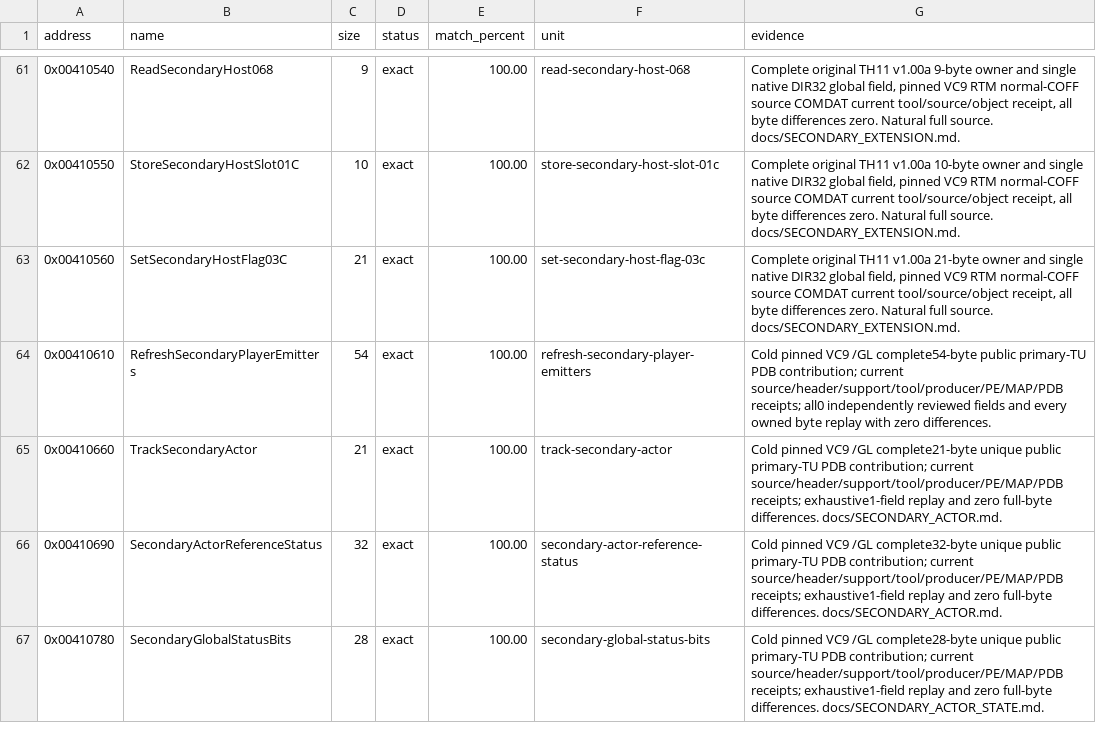
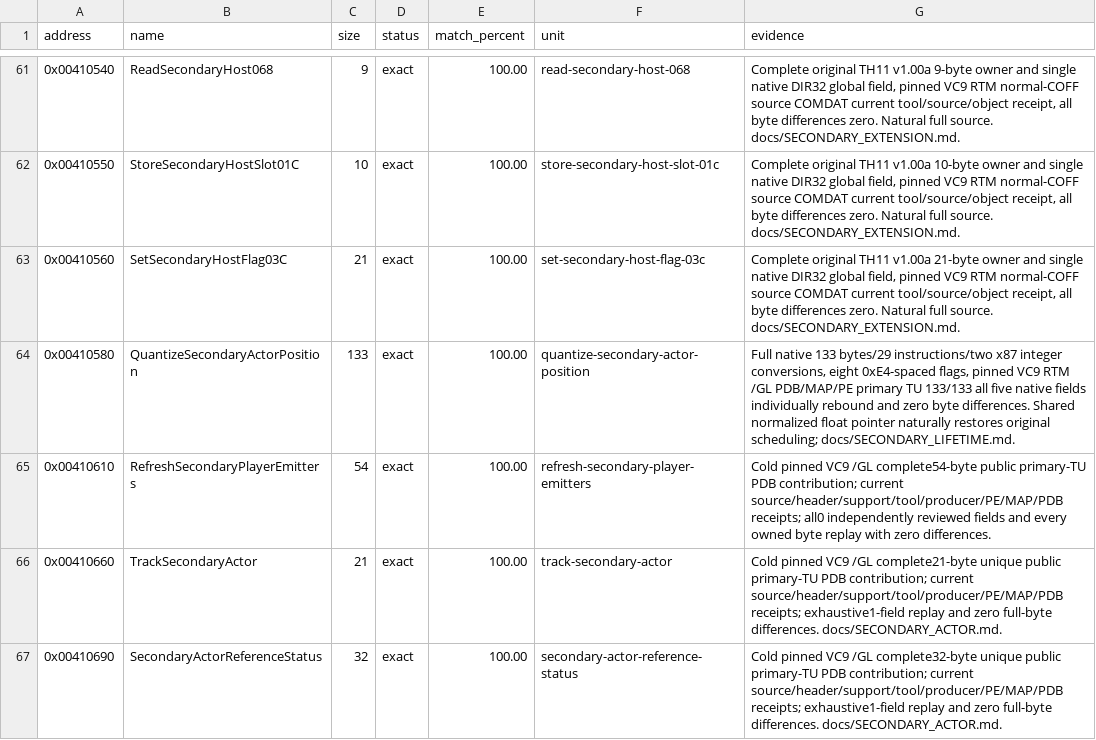
Before and after one commit to N0zoM1z0/th11, a CSV file: config/matches.csv, drawn as a sheet; only a part is shown, gaps mark what is left out; the shorter side is filled out with more unchanged rows.

```diff
--- a/config/matches.csv
+++ b/config/matches.csv
@@ -63,2 +63,3 @@ address,name,size,status,match_percent,unit,evidence
 0x00410560,SetSecondaryHostFlag03C,21,exact,100.00,set-secondary-host-flag-03c,"Complete original TH11 v1.00a 21-byte owner and single native DIR32 global field, pinned VC9 RTM normal-COFF source COMDAT current tool/source/object receipt, all byte differences zero. Natural full source. docs/SECONDARY_EXTENSION.md."
+0x00410580,QuantizeSecondaryActorPosition,133,exact,100.00,quantize-secondary-actor-position,"Full native 133 bytes/29 instructions/two x87 integer conversions, eight 0xE4-spaced flags, pinned VC9 RTM /GL PDB/MAP/PE primary TU 133/133 all five native fields individually rebound and zero byte differences. Shared normalized float pointer naturally restores original scheduling; docs/SECONDARY_LIFETIME.md."
 0x00410610,RefreshSecondaryPlayerEmitters,54,exact,100.00,refresh-secondary-player-emitters,Cold pinned VC9 /GL complete54-byte public primary-TU PDB contribution; current source/header/support/tool/producer/PE/MAP/PDB receipts; all0 independently reviewed fields and every owned byte replay with zero differences.
```
Also changed, not shown: config/functions.csv, config/implemented.csv, 7 other files.
